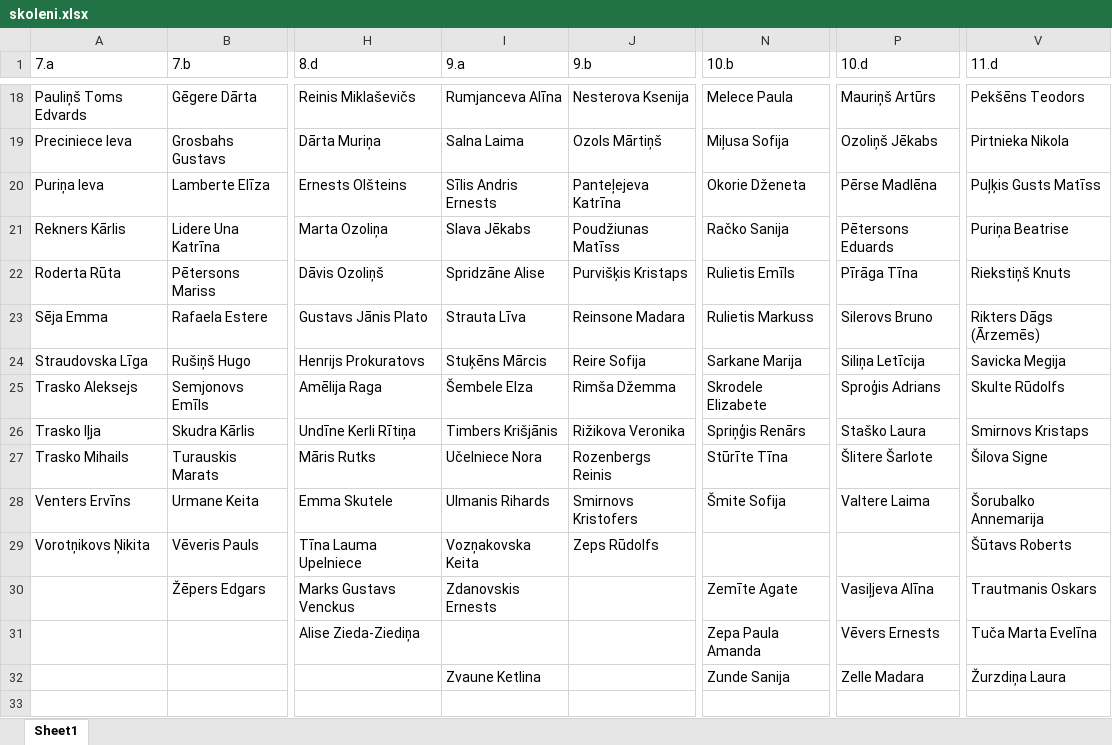
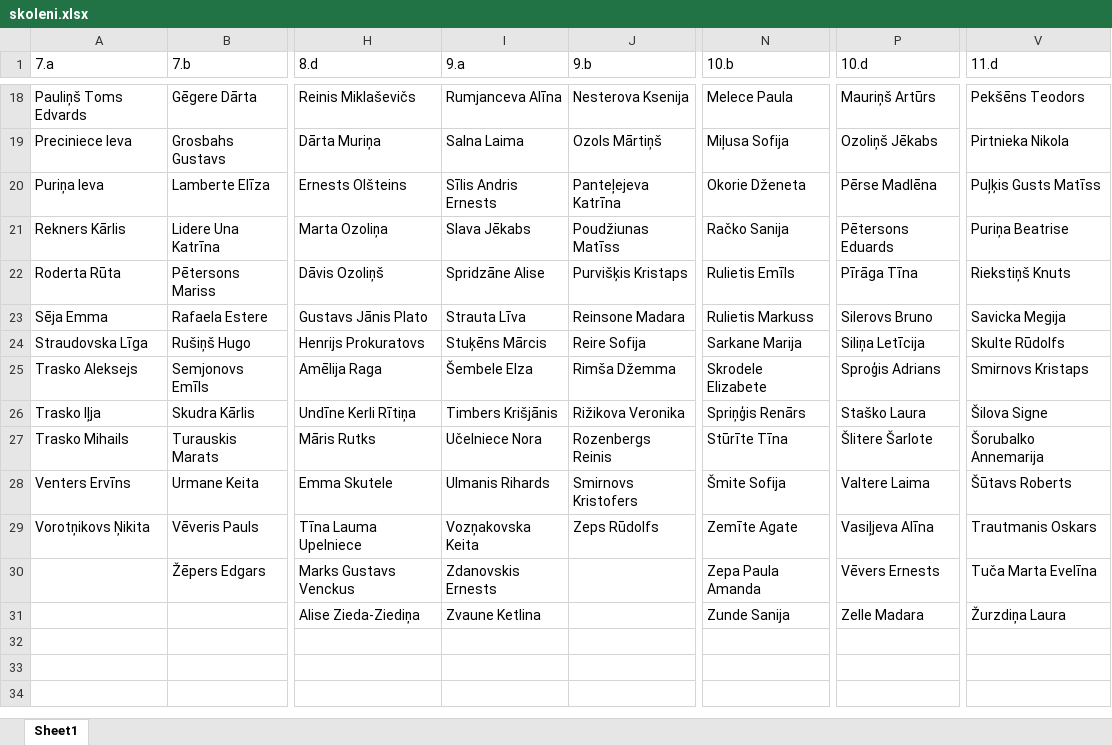
Before and after one commit to VilkamGovsNokodaKaju/vhbbs, an Excel workbook: skoleni.xlsx, sheet Sheet1, drawn as a sheet; only a part is shown, gaps mark what is left out; values as stored, in another font and other column widths than the file's, no borders; the diff names each change by its address in the sheet, - before the commit and + after, or states it on an @@ line.

```diff
--- a/skoleni.xlsx (sheet Sheet1)
+++ b/skoleni.xlsx (sheet Sheet1)
-V23 (11.d): Rikters Dāgs (Ārzemēs)
+V23 (11.d): Savicka Megija
-V24 (11.d): Savicka Megija
+V24 (11.d): Skulte Rūdolfs
-V25 (11.d): Skulte Rūdolfs
+V25 (11.d): Smirnovs Kristaps
-V26 (11.d): Smirnovs Kristaps
+V26 (11.d): Šilova Signe
-V27 (11.d): Šilova Signe
+V27 (11.d): Šorubalko Annemarija
-V28 (11.d): Šorubalko Annemarija
+V28 (11.d): Šūtavs Roberts
-N29 (10.b): (empty)
+N29 (10.b): Zemīte Agate
-P29 (10.d): (empty)
+P29 (10.d): Vasiļjeva Alīna
-V29 (11.d): Šūtavs Roberts
+V29 (11.d): Trautmanis Oskars
-N30 (10.b): Zemīte Agate
+N30 (10.b): Zepa Paula Amanda
-P30 (10.d): Vasiļjeva Alīna
+P30 (10.d): Vēvers Ernests
-V30 (11.d): Trautmanis Oskars
+V30 (11.d): Tuča Marta Evelīna
-I31 (9.a): (empty)
+I31 (9.a): Zvaune Ketlina
-N31 (10.b): Zepa Paula Amanda
+N31 (10.b): Zunde Sanija
-P31 (10.d): Vēvers Ernests
+P31 (10.d): Zelle Madara
-V31 (11.d): Tuča Marta Evelīna
+V31 (11.d): Žurzdiņa Laura
-I32 (9.a): Zvaune Ketlina
+I32 (9.a): (empty)
-N32 (10.b): Zunde Sanija
+N32 (10.b): (empty)
-P32 (10.d): Zelle Madara
+P32 (10.d): (empty)
-V32 (11.d): Žurzdiņa Laura
+V32 (11.d): (empty)
```
Also changed, not shown: skolotaji.xlsx, 1 other file.
